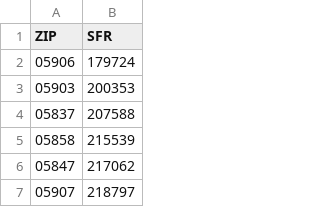
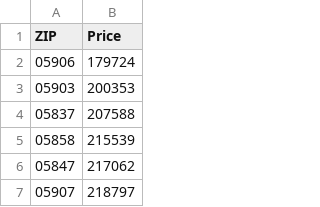
Before and after one commit to darnouk/ZipCodes, a CSV file: data/csv_data/vermont.csv (was data/SFR_and_Condo_VT.csv), drawn as a sheet; only a part is shown.

```diff
--- a/data/SFR_and_Condo_VT.csv
+++ b/data/csv_data/vermont.csv
@@ -1,2 +1,2 @@
-ZIP,SFR
+ZIP,Price
 05906,179724
```
Also changed, not shown: data/csv_data/wisconsin.csv, 6 other files.
